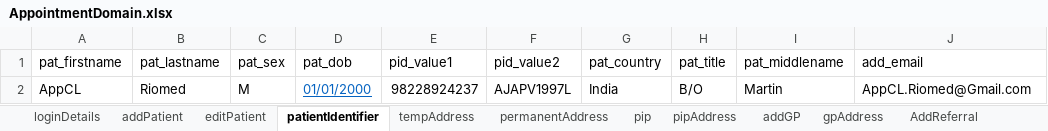
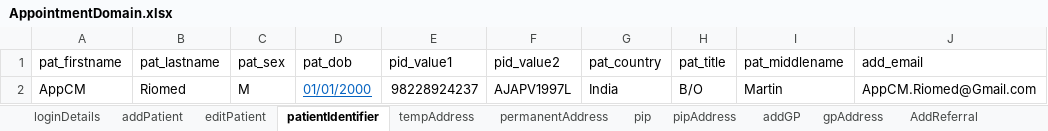
Before and after one commit to manojvyavahare27/ReleaseC4Automation, an Excel workbook: ExcelFiles/AppointmentDomain.xlsx, sheet patientIdentifier, drawn as a sheet; values as stored, in another font and other column widths than the file's, no borders; the diff names each change by its address in the sheet, - before the commit and + after, or states it on an @@ line.

```diff
--- a/ExcelFiles/AppointmentDomain.xlsx (sheet patientIdentifier)
+++ b/ExcelFiles/AppointmentDomain.xlsx (sheet patientIdentifier)
-A2 (pat_firstname): AppCL
+A2 (pat_firstname): AppCM
-J2 (add_email): AppCL.Riomed@Gmail.com
+J2 (add_email): AppCM.Riomed@Gmail.com
```
Also changed, not shown: sheet addEditAppointments, sheet rescheduleAppointments, sheet addPatient, sheet appRoomRemoved, sheet CancelBookAppointment, sheet bookNewAppointments, 3 more sheets, ExcelFiles/PatientDomain.xlsx, ExcelFiles/PharmacyDomain.xlsx, 3 other files.
